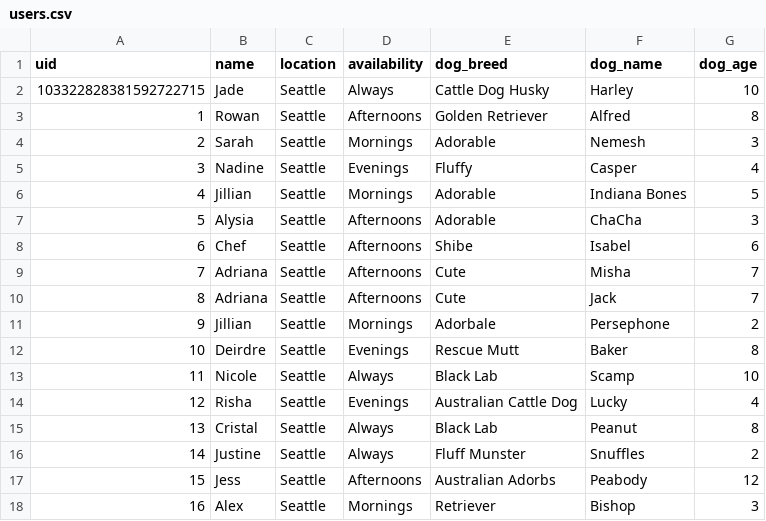
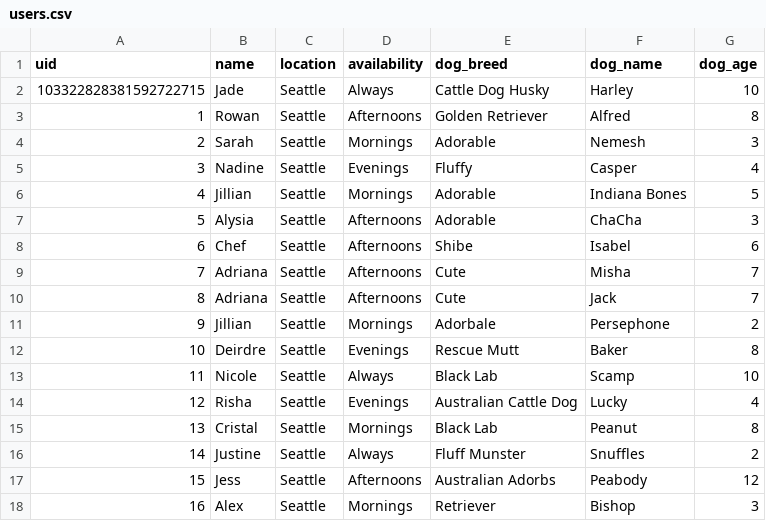
Before and after one commit to jadevance/fuzz-therapy, a CSV file: seed_csv/users.csv, drawn as a sheet.

```diff
--- a/seed_csv/users.csv
+++ b/seed_csv/users.csv
@@ -14,3 +14,3 @@ uid,name,location,availability,dog_breed,dog_name,dog_age
 12,Risha,Seattle,Evenings,Australian Cattle Dog,Lucky,4
-13,Cristal,Seattle,Always,Black Lab,Peanut,8
+13,Cristal,Seattle,Mornings,Black Lab,Peanut,8
 14,Justine,Seattle,Always,Fluff Munster,Snuffles,2
```
